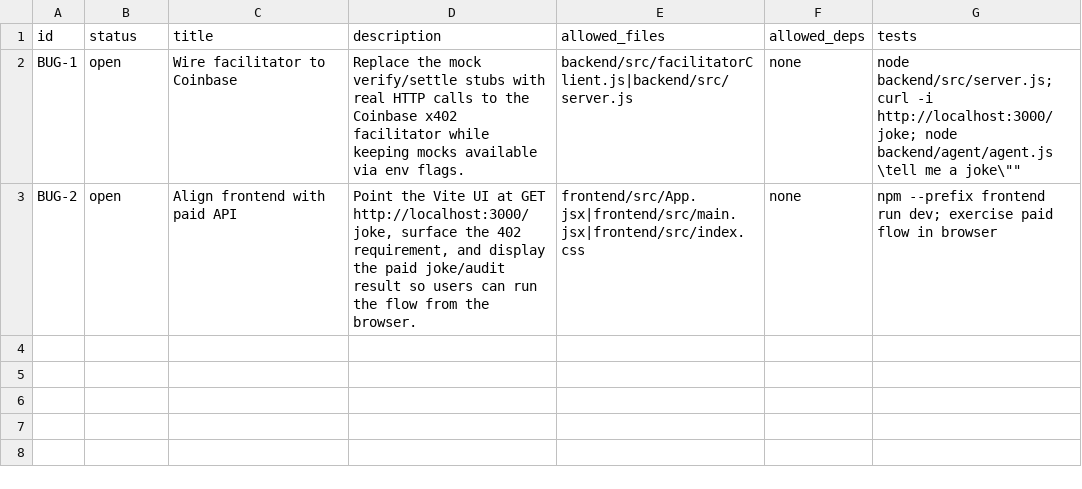
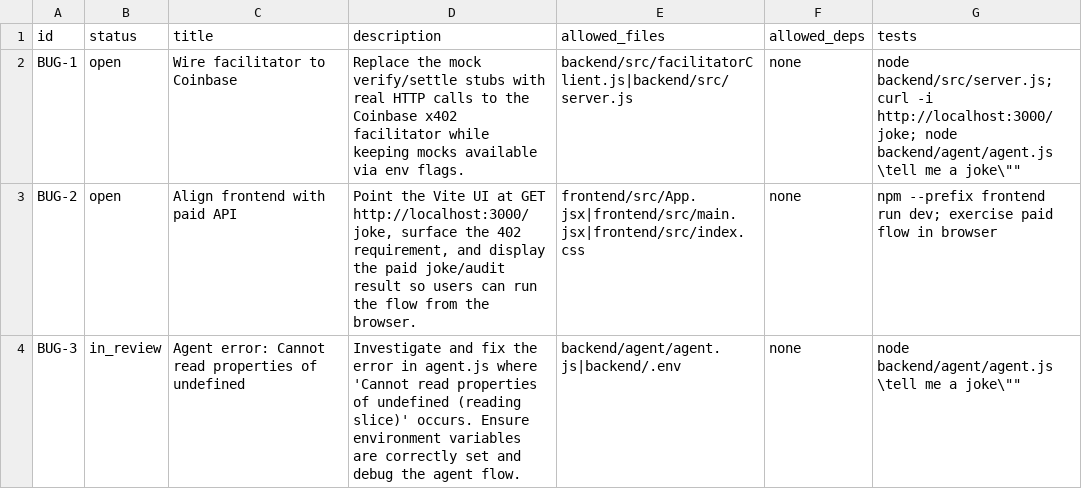
Before and after one commit to akashkarthik473/locusHackathon, a CSV file: bugreport.csv, drawn as a sheet; the diff names each change by its address in the sheet, - before the commit and + after, or states it on an @@ line.

```diff
--- a/bugreport.csv
+++ b/bugreport.csv
+row 4: BUG-3 | in_review | Agent error: Cannot read properties of undefined | Investigate and fix the error in agent.js where 'Cannot read properties of undefined (reading slice)' occurs. Ensure environment variables are correctly set and debug the agent flow. | backend/agent/agent.js|backend/.env | none | node backend/agent/agent.js \tell me a joke\""
```
Also changed, not shown: 4 other files.
